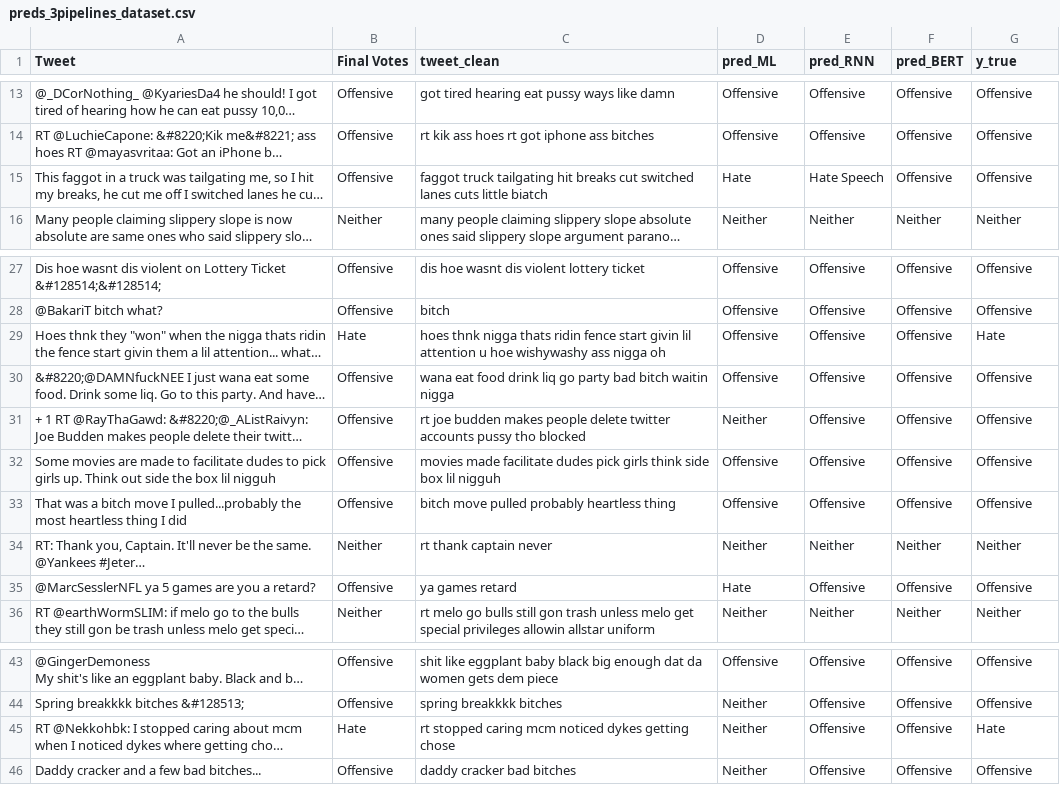
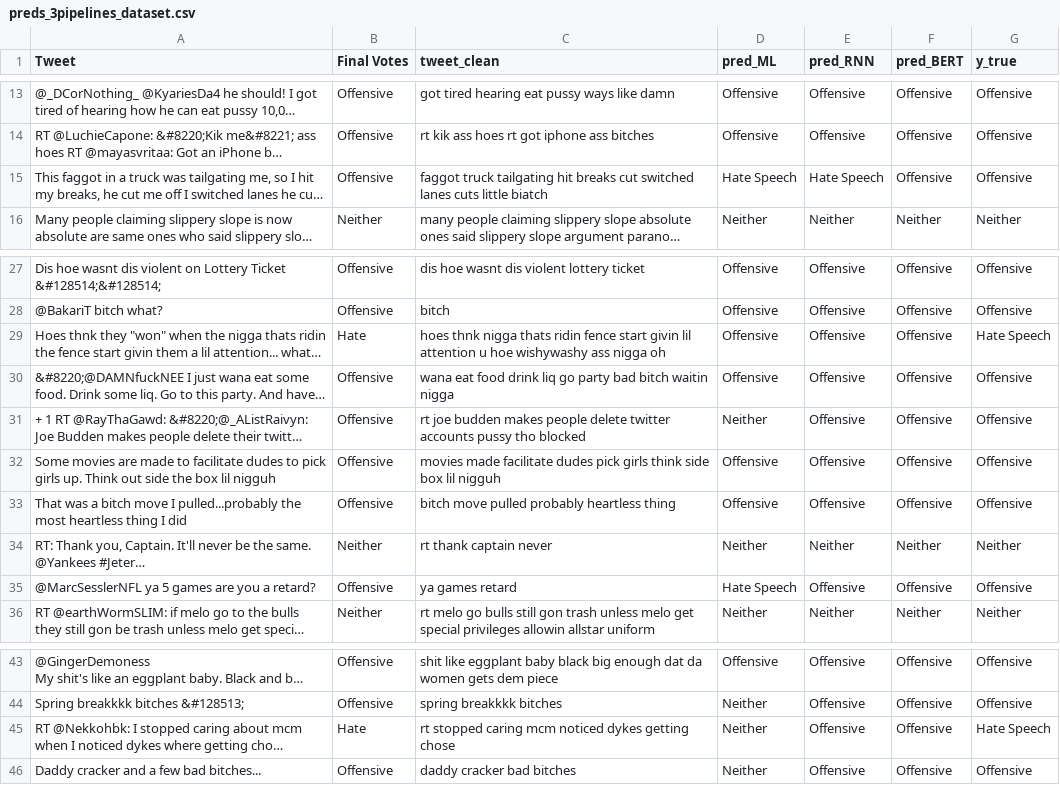
Before and after one commit to ChuTungDuongg/CS221---HateSpeech-Detection-Project, a CSV file: preds_3pipelines_dataset.csv, drawn as a sheet; only a part is shown, gaps mark what is left out; long unchanged cells end in …; the diff covers the shown part only; the diff names each change by its address in the sheet, - before the commit and + after, or states it on an @@ line.

```diff
--- a/preds_3pipelines_dataset.csv
+++ b/preds_3pipelines_dataset.csv
-D15 (pred_ML): Hate
+D15 (pred_ML): Hate Speech
-G29 (y_true): Hate
+G29 (y_true): Hate Speech
-D35 (pred_ML): Hate
+D35 (pred_ML): Hate Speech
-G45 (y_true): Hate
+G45 (y_true): Hate Speech
```
Also changed, not shown: 14 edited cells elsewhere in this file, disagree_cases_dataset.csv, 1 other file.
